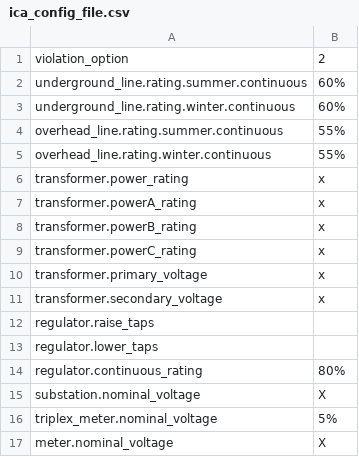
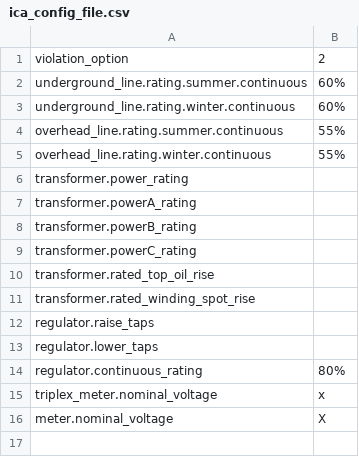
Before and after one commit to arras-energy/gridlabd-models, a CSV file: ieee123/ica_config_file.csv, drawn as a sheet.

```diff
--- a/ieee123/ica_config_file.csv
+++ b/ieee123/ica_config_file.csv
@@ -5,8 +5,8 @@ overhead_line.rating.summer.continuous,55%
 overhead_line.rating.winter.continuous,55%
-transformer.power_rating,x
-transformer.powerA_rating,x
-transformer.powerB_rating,x
-transformer.powerC_rating,x
-transformer.primary_voltage,x
-transformer.secondary_voltage,x
+transformer.power_rating,
+transformer.powerA_rating,
+transformer.powerB_rating,
+transformer.powerC_rating,
+transformer.rated_top_oil_rise,
+transformer.rated_winding_spot_rise,
 regulator.raise_taps,
@@ -14,4 +14,3 @@ regulator.lower_taps,
 regulator.continuous_rating,80%
-substation.nominal_voltage,X
-triplex_meter.nominal_voltage,5%
+triplex_meter.nominal_voltage,x
 meter.nominal_voltage,X
```
Also changed, not shown: ieee123/viol_df_opt2.csv, 3 other files.
